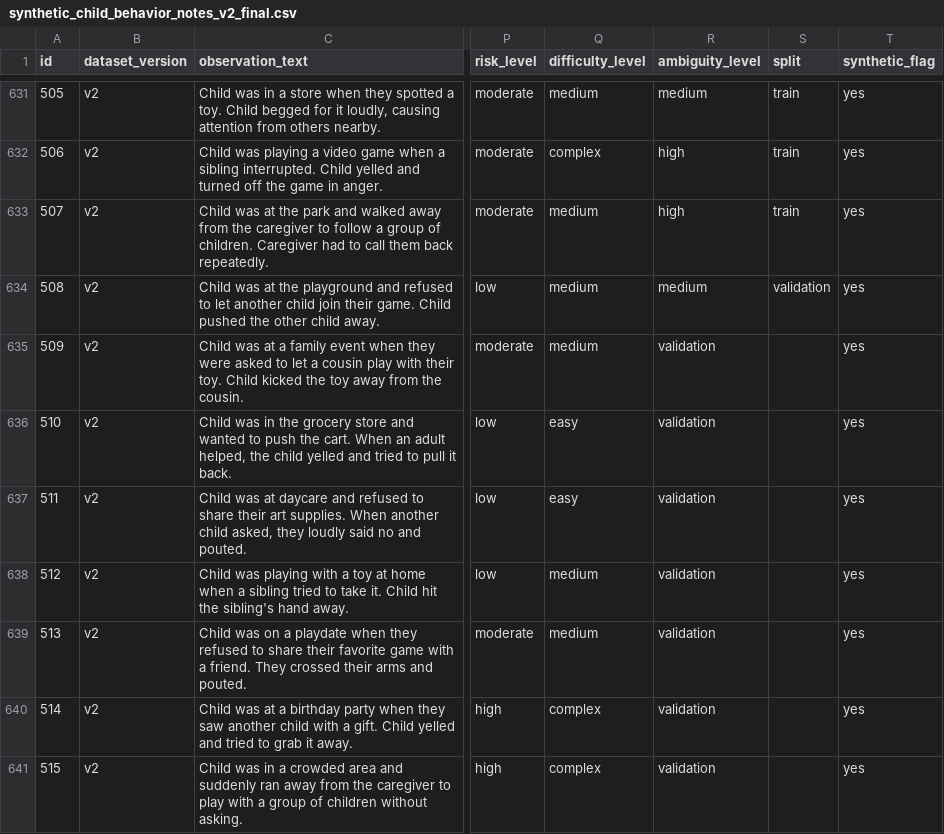
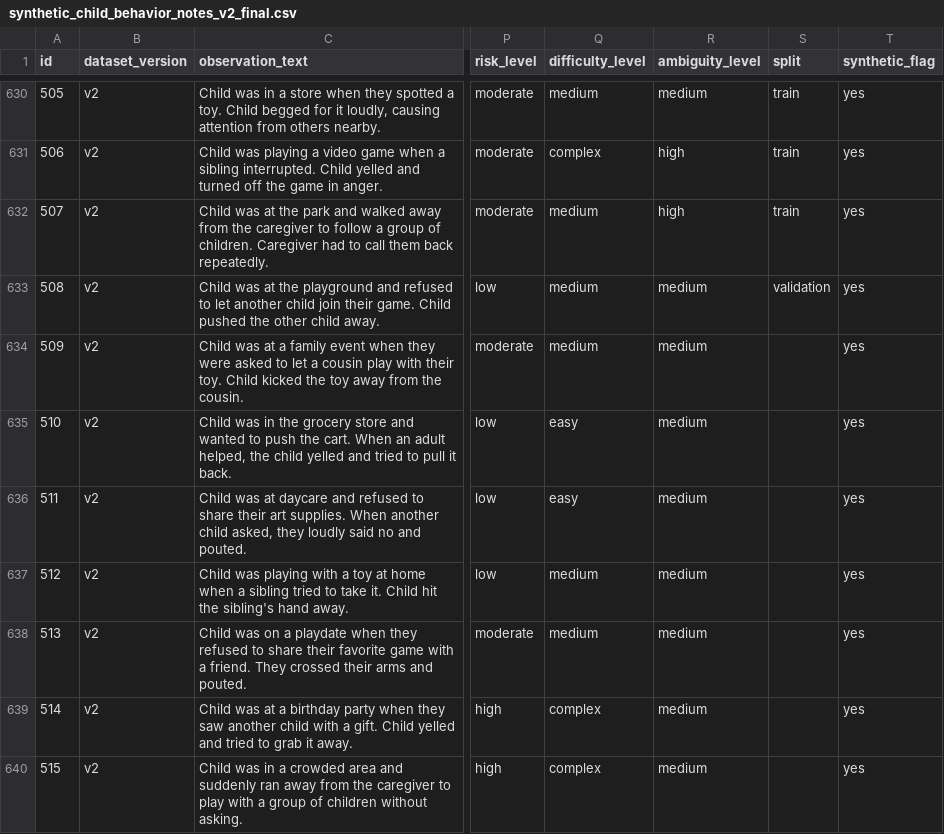
Before and after one commit to behaviorsense-labs/synthetic-child-behavior-notes, a CSV file: data/synthetic_child_behavior_notes_v2_final.csv, drawn as a sheet; only a part is shown, gaps mark what is left out; addresses are those after the commit; the diff covers the shown part only; the diff names each change by its address in the sheet, - before the commit and + after, or states it on an @@ line.

```diff
--- a/data/synthetic_child_behavior_notes_v2_final.csv
+++ b/data/synthetic_child_behavior_notes_v2_final.csv
-R634:R640 (ambiguity_level): validation
+R634:R640 (ambiguity_level): medium
```
Also changed, not shown: 1 removed row and 106 edited cells elsewhere in this file, 2 other files.
